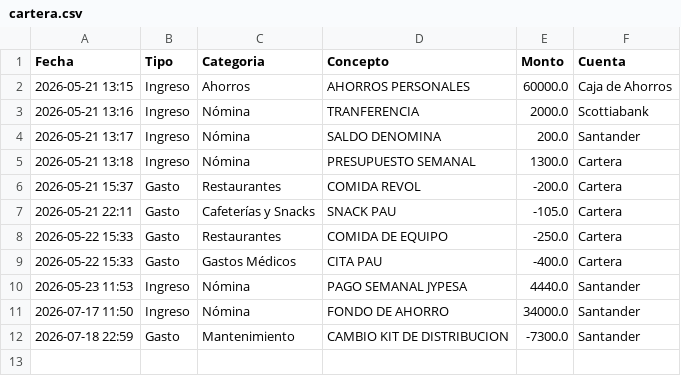
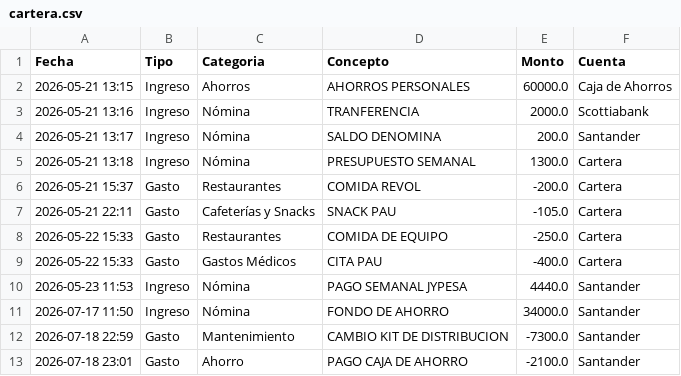
Before and after one commit to RH2026/nexion, a CSV file: cartera.csv, drawn as a sheet; the diff names each change by its address in the sheet, - before the commit and + after, or states it on an @@ line.

Commit message:
UPDATE // Rigoberto // 23:01:10

```diff
--- a/cartera.csv
+++ b/cartera.csv
+row 13: 2026-07-18 23:01 | Gasto | Ahorro | PAGO CAJA DE AHORRO | -2100.0 | Santander
```
